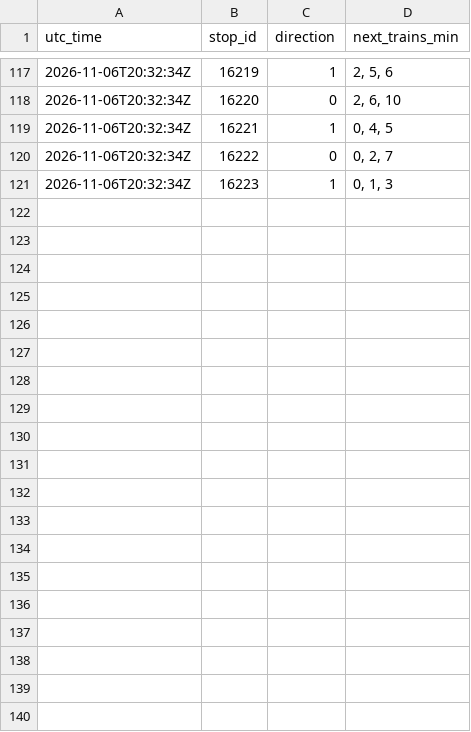
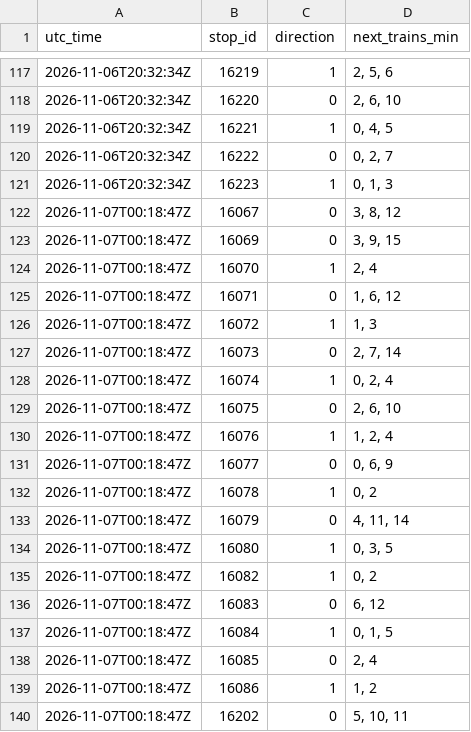
Before and after one commit to sebastiensiou-dot/Subway-times, a CSV file: line5/2026-11-06.csv, drawn as a sheet; only a part is shown, gaps mark what is left out; the diff covers the shown part only; the diff names each change by its address in the sheet, - before the commit and + after, or states it on an @@ line.

```diff
--- a/line5/2026-11-06.csv
+++ b/line5/2026-11-06.csv
+row 122: 2026-11-07T00:18:47Z | 16067 | 0 | 3, 8, 12
+row 123: 2026-11-07T00:18:47Z | 16069 | 0 | 3, 9, 15
+row 124: 2026-11-07T00:18:47Z | 16070 | 1 | 2, 4
+row 125: 2026-11-07T00:18:47Z | 16071 | 0 | 1, 6, 12
+row 126: 2026-11-07T00:18:47Z | 16072 | 1 | 1, 3
+row 127: 2026-11-07T00:18:47Z | 16073 | 0 | 2, 7, 14
+row 128: 2026-11-07T00:18:47Z | 16074 | 1 | 0, 2, 4
+row 129: 2026-11-07T00:18:47Z | 16075 | 0 | 2, 6, 10
+row 130: 2026-11-07T00:18:47Z | 16076 | 1 | 1, 2, 4
+row 131: 2026-11-07T00:18:47Z | 16077 | 0 | 0, 6, 9
+row 132: 2026-11-07T00:18:47Z | 16078 | 1 | 0, 2
+row 133: 2026-11-07T00:18:47Z | 16079 | 0 | 4, 11, 14
+row 134: 2026-11-07T00:18:47Z | 16080 | 1 | 0, 3, 5
+row 135: 2026-11-07T00:18:47Z | 16082 | 1 | 0, 2
+row 136: 2026-11-07T00:18:47Z | 16083 | 0 | 6, 12
+row 137: 2026-11-07T00:18:47Z | 16084 | 1 | 0, 1, 5
+row 138: 2026-11-07T00:18:47Z | 16085 | 0 | 2, 4
+row 139: 2026-11-07T00:18:47Z | 16086 | 1 | 1, 2
+row 140: 2026-11-07T00:18:47Z | 16202 | 0 | 5, 10, 11
```
Also changed, not shown: 15 added rows elsewhere in this file.
